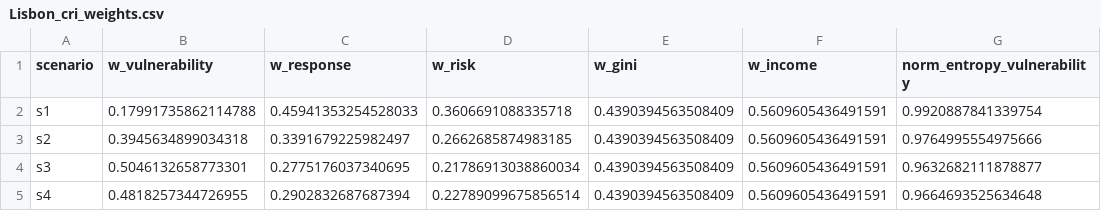
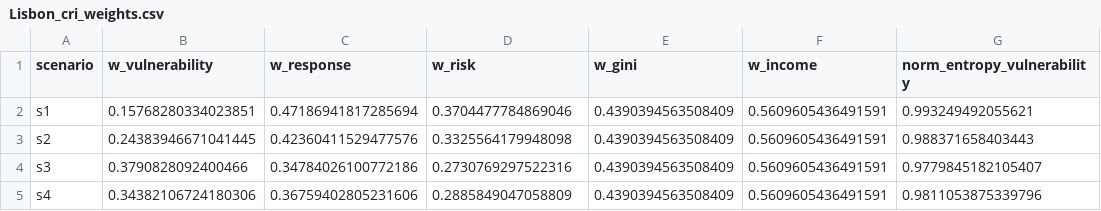
Before and after one commit to les2feup/md-contextual-risk-index, a CSV file: data/multi_layers/Lisbon_cri_weights.csv, drawn as a sheet; only a part is shown; the diff names each change by its address in the sheet, - before the commit and + after, or states it on an @@ line.

```diff
--- a/data/multi_layers/Lisbon_cri_weights.csv
+++ b/data/multi_layers/Lisbon_cri_weights.csv
-B2 (w_vulnerability): 0.17991735862114788
+B2 (w_vulnerability): 0.15768280334023851
-C2 (w_response): 0.45941353254528033
+C2 (w_response): 0.47186941817285694
-D2 (w_risk): 0.3606691088335718
+D2 (w_risk): 0.3704477784869046
-G2 (norm_entropy_vulnerability): 0.9920887841339754
+G2 (norm_entropy_vulnerability): 0.993249492055621
-B3 (w_vulnerability): 0.3945634899034318
+B3 (w_vulnerability): 0.24383946671041445
-C3 (w_response): 0.3391679225982497
+C3 (w_response): 0.42360411529477576
-D3 (w_risk): 0.2662685874983185
+D3 (w_risk): 0.3325564179948098
-G3 (norm_entropy_vulnerability): 0.9764995554975666
+G3 (norm_entropy_vulnerability): 0.988371658403443
-B4 (w_vulnerability): 0.5046132658773301
+B4 (w_vulnerability): 0.3790828092400466
-C4 (w_response): 0.2775176037340695
+C4 (w_response): 0.34784026100772186
-D4 (w_risk): 0.21786913038860034
+D4 (w_risk): 0.2730769297522316
-G4 (norm_entropy_vulnerability): 0.9632682111878877
+G4 (norm_entropy_vulnerability): 0.9779845182105407
-B5 (w_vulnerability): 0.4818257344726955
+B5 (w_vulnerability): 0.34382106724180306
-C5 (w_response): 0.2902832687687394
+C5 (w_response): 0.36759402805231606
-D5 (w_risk): 0.22789099675856514
+D5 (w_risk): 0.2885849047058809
-G5 (norm_entropy_vulnerability): 0.9664693525634648
+G5 (norm_entropy_vulnerability): 0.9811053875339796
```
Also changed, not shown: docs/thesis/table3_vulnerability_cri.csv, docs/thesis/table4_scenario_pairs.csv, 18 other files.
